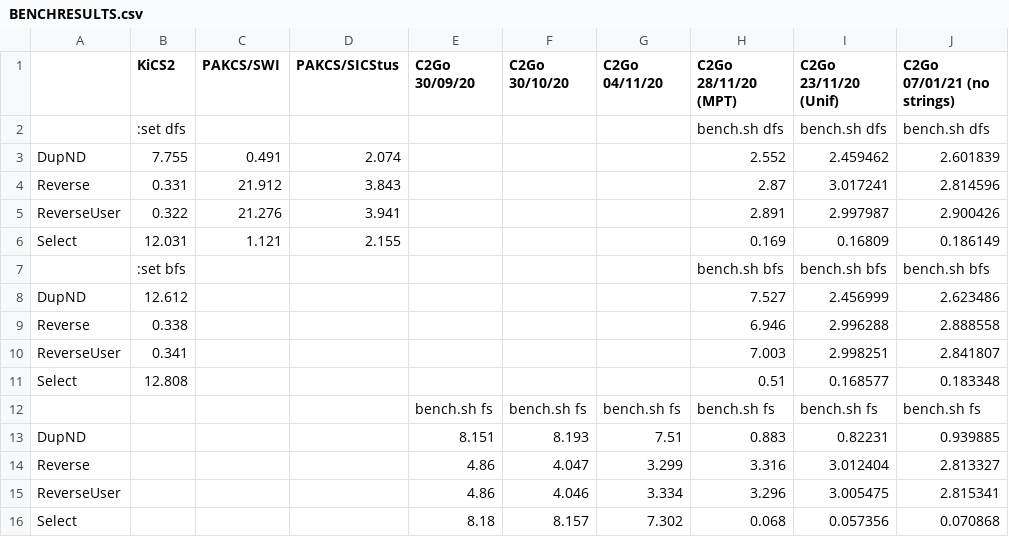
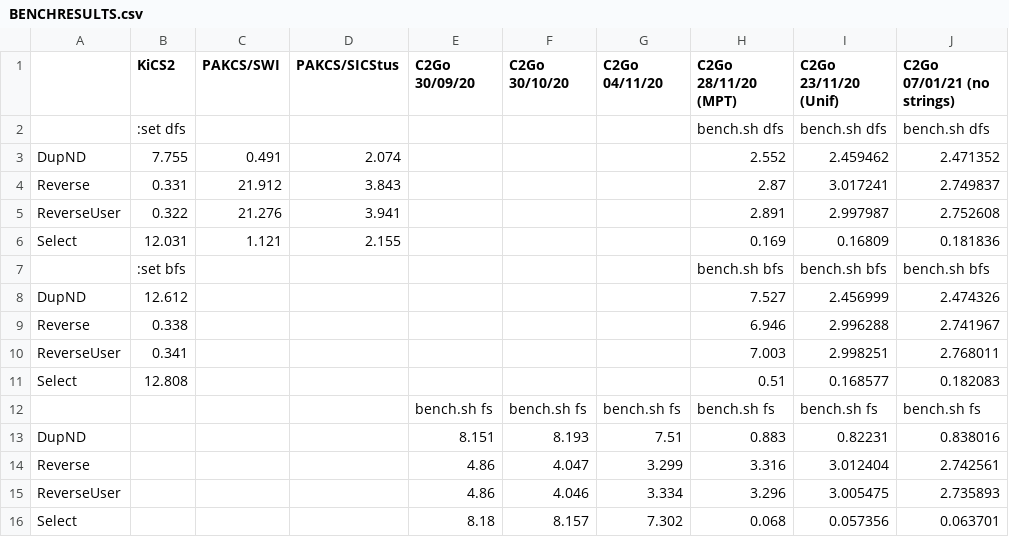
Before and after one commit to curry-language/curry2go, a CSV file: benchmarks/BENCHRESULTS.csv, drawn as a sheet.

Commit message:
Benchmarks updated

```diff
--- a/benchmarks/BENCHRESULTS.csv
+++ b/benchmarks/BENCHRESULTS.csv
@@ -2,15 +2,15 @@
 ,:set dfs,,,,,,bench.sh dfs,bench.sh dfs,bench.sh dfs
-DupND,7.755,0.491,2.074,,,,2.552,2.459462,2.601839
-Reverse,0.331,21.912,3.843,,,,2.87,3.017241,2.814596
-ReverseUser,0.322,21.276,3.941,,,,2.891,2.997987,2.900426
-Select,12.031,1.121,2.155,,,,0.169,0.16809,0.186149
+DupND,7.755,0.491,2.074,,,,2.552,2.459462,2.471352
+Reverse,0.331,21.912,3.843,,,,2.87,3.017241,2.749837
+ReverseUser,0.322,21.276,3.941,,,,2.891,2.997987,2.752608
+Select,12.031,1.121,2.155,,,,0.169,0.16809,0.181836
 ,:set bfs,,,,,,bench.sh bfs,bench.sh bfs,bench.sh bfs
-DupND,12.612,,,,,,7.527,2.456999,2.623486
-Reverse,0.338,,,,,,6.946,2.996288,2.888558
-ReverseUser,0.341,,,,,,7.003,2.998251,2.841807
-Select,12.808,,,,,,0.51,0.168577,0.183348
+DupND,12.612,,,,,,7.527,2.456999,2.474326
+Reverse,0.338,,,,,,6.946,2.996288,2.741967
+ReverseUser,0.341,,,,,,7.003,2.998251,2.768011
+Select,12.808,,,,,,0.51,0.168577,0.182083
 ,,,,bench.sh fs,bench.sh fs,bench.sh fs,bench.sh fs,bench.sh fs,bench.sh fs
-DupND,,,,8.151,8.193,7.51,0.883,0.82231,0.939885
-Reverse,,,,4.86,4.047,3.299,3.316,3.012404,2.813327
-ReverseUser,,,,4.86,4.046,3.334,3.296,3.005475,2.815341
-Select,,,,8.18,8.157,7.302,0.068,0.057356,0.070868
+DupND,,,,8.151,8.193,7.51,0.883,0.82231,0.838016
+Reverse,,,,4.86,4.047,3.299,3.316,3.012404,2.742561
+ReverseUser,,,,4.86,4.046,3.334,3.296,3.005475,2.735893
+Select,,,,8.18,8.157,7.302,0.068,0.057356,0.063701
```
